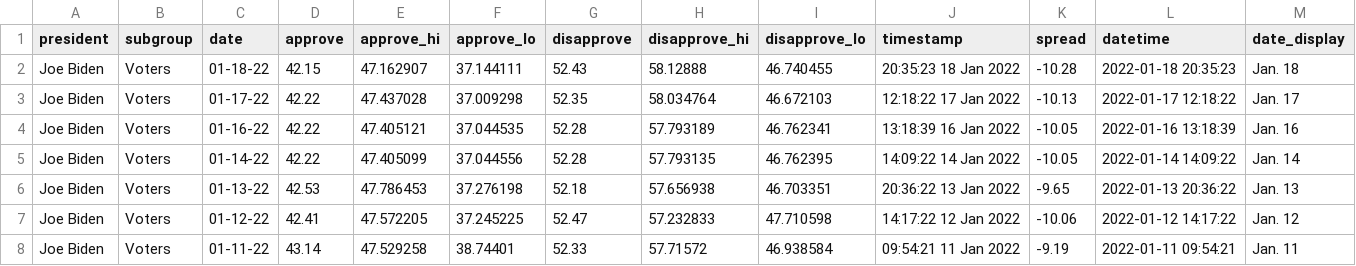
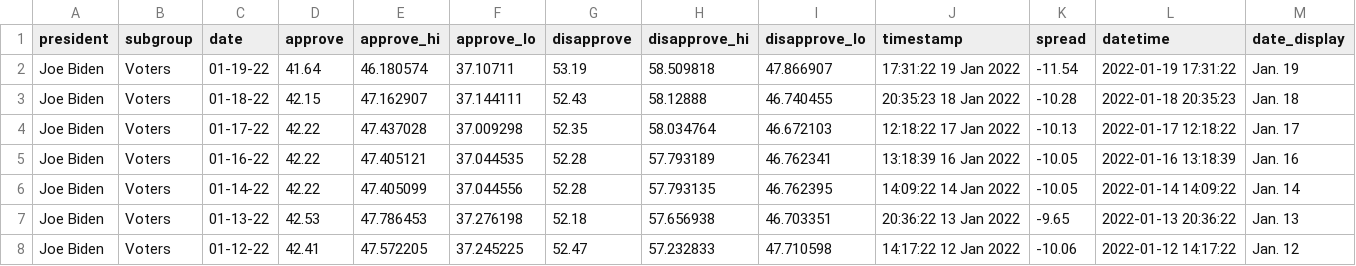
Before and after one commit to stiles/biden-polls, a CSV file: data/processed/biden_approval_trend_538_voters.csv, drawn as a sheet; only a part is shown; the shorter side is filled out with more unchanged rows; the diff names each change by its address in the sheet, - before the commit and + after, or states it on an @@ line.

```diff
--- a/data/processed/biden_approval_trend_538_voters.csv
+++ b/data/processed/biden_approval_trend_538_voters.csv
+row 2: Joe Biden | Voters | 01-19-22 | 41.64 | 46.180574 | 37.10711 | 53.19 | 58.509818 | 47.866907 | 17:31:22 19 Jan 2022 | -11.54 | 2022-01-19 17:31:22 | Jan. 19
```
Also changed, not shown: data/processed/biden_approval_trend_538_adults.csv, data/processed/biden_approval_trend_538_all_polls.csv, 2 other files.
